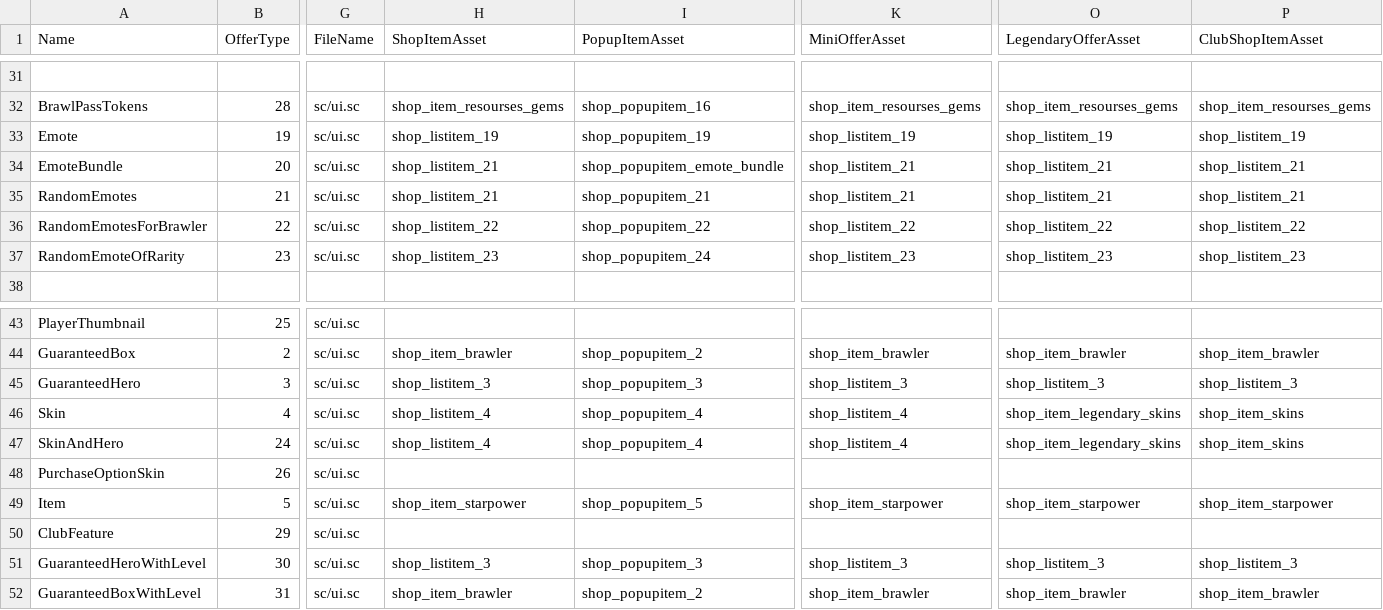
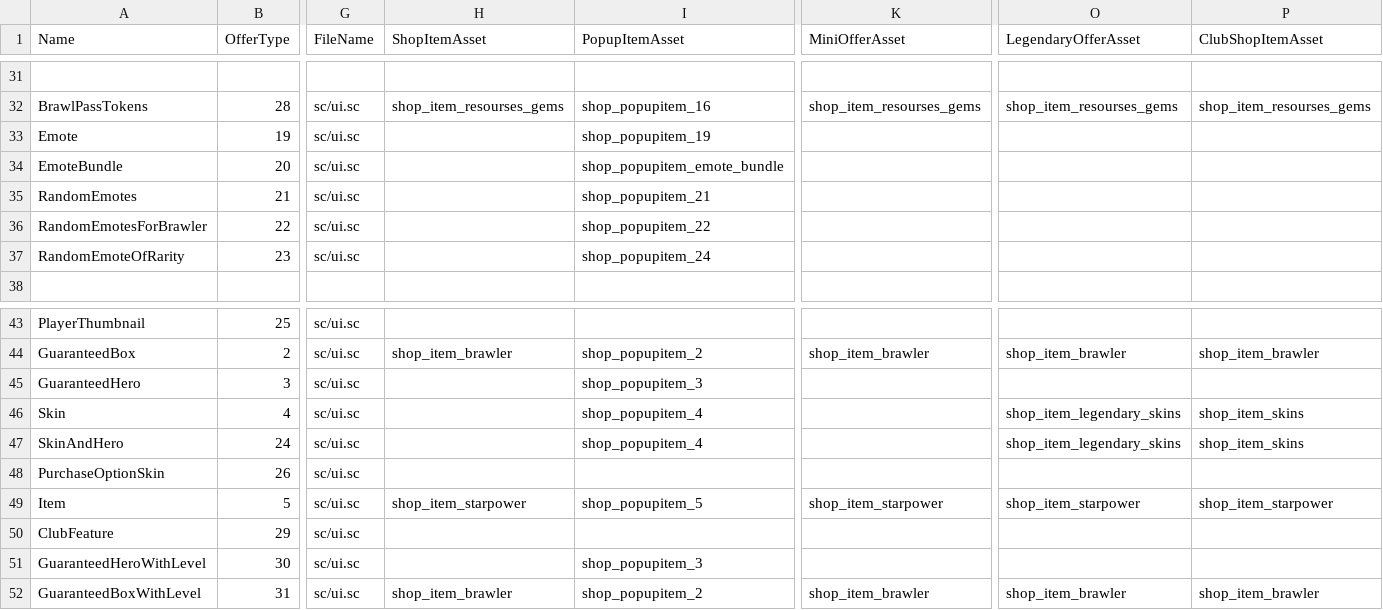
Before and after one commit to DzikStar/Supercell, a CSV file: Games/Brawl Stars/Files/assets/csv_client/shop_items.csv, drawn as a sheet; only a part is shown, gaps mark what is left out; the diff covers the shown part only; the diff names each change by its address in the sheet, - before the commit and + after, or states it on an @@ line.

Commit message:
v42

```diff
--- a/Games/Brawl Stars/Files/assets/csv_client/shop_items.csv
+++ b/Games/Brawl Stars/Files/assets/csv_client/shop_items.csv
-H33 (ShopItemAsset): shop_listitem_19
+H33 (ShopItemAsset): (empty)
-K33 (MiniOfferAsset): shop_listitem_19
+K33 (MiniOfferAsset): (empty)
-O33 (LegendaryOfferAsset): shop_listitem_19
+O33 (LegendaryOfferAsset): (empty)
-P33 (ClubShopItemAsset): shop_listitem_19
+P33 (ClubShopItemAsset): (empty)
-H34:H35 (ShopItemAsset): shop_listitem_21
+H34:H35 (ShopItemAsset): (empty)
-K34:K35 (MiniOfferAsset): shop_listitem_21
+K34:K35 (MiniOfferAsset): (empty)
-O34:O35 (LegendaryOfferAsset): shop_listitem_21
+O34:O35 (LegendaryOfferAsset): (empty)
-P34:P35 (ClubShopItemAsset): shop_listitem_21
+P34:P35 (ClubShopItemAsset): (empty)
-H36 (ShopItemAsset): shop_listitem_22
+H36 (ShopItemAsset): (empty)
-K36 (MiniOfferAsset): shop_listitem_22
+K36 (MiniOfferAsset): (empty)
-O36 (LegendaryOfferAsset): shop_listitem_22
+O36 (LegendaryOfferAsset): (empty)
-P36 (ClubShopItemAsset): shop_listitem_22
+P36 (ClubShopItemAsset): (empty)
-H37 (ShopItemAsset): shop_listitem_23
+H37 (ShopItemAsset): (empty)
-K37 (MiniOfferAsset): shop_listitem_23
+K37 (MiniOfferAsset): (empty)
-O37 (LegendaryOfferAsset): shop_listitem_23
+O37 (LegendaryOfferAsset): (empty)
-P37 (ClubShopItemAsset): shop_listitem_23
+P37 (ClubShopItemAsset): (empty)
-H45 (ShopItemAsset): shop_listitem_3
+H45 (ShopItemAsset): (empty)
-K45 (MiniOfferAsset): shop_listitem_3
+K45 (MiniOfferAsset): (empty)
-O45 (LegendaryOfferAsset): shop_listitem_3
+O45 (LegendaryOfferAsset): (empty)
-P45 (ClubShopItemAsset): shop_listitem_3
+P45 (ClubShopItemAsset): (empty)
-H46:H47 (ShopItemAsset): shop_listitem_4
+H46:H47 (ShopItemAsset): (empty)
-K46:K47 (MiniOfferAsset): shop_listitem_4
+K46:K47 (MiniOfferAsset): (empty)
-H51 (ShopItemAsset): shop_listitem_3
+H51 (ShopItemAsset): (empty)
-K51 (MiniOfferAsset): shop_listitem_3
+K51 (MiniOfferAsset): (empty)
-O51 (LegendaryOfferAsset): shop_listitem_3
+O51 (LegendaryOfferAsset): (empty)
-P51 (ClubShopItemAsset): shop_listitem_3
+P51 (ClubShopItemAsset): (empty)
```
Also changed, not shown: 19 edited cells elsewhere in this file.
